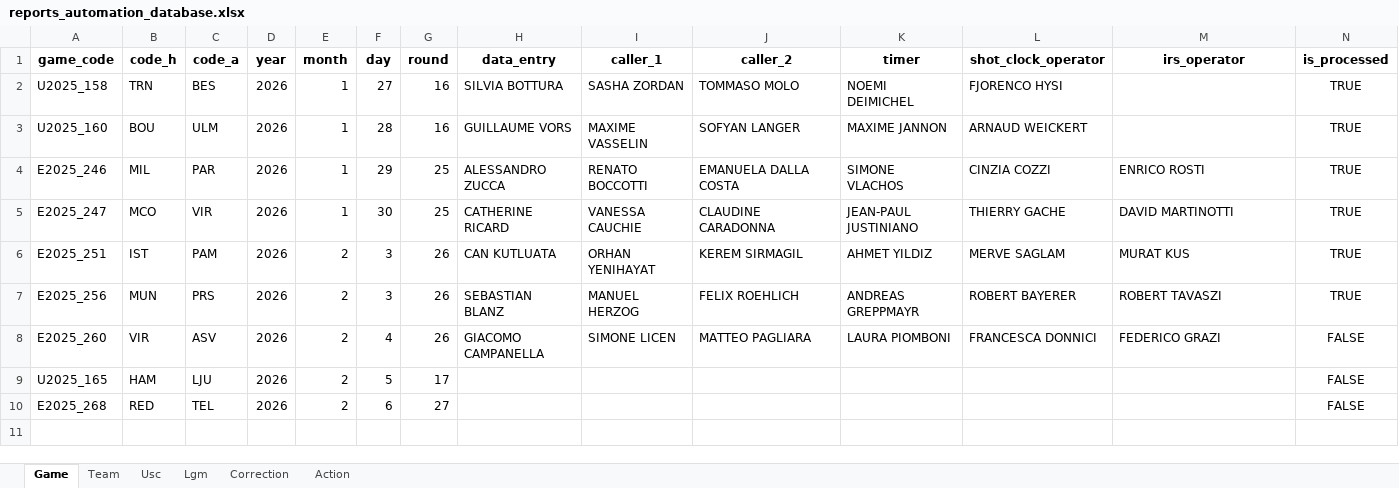
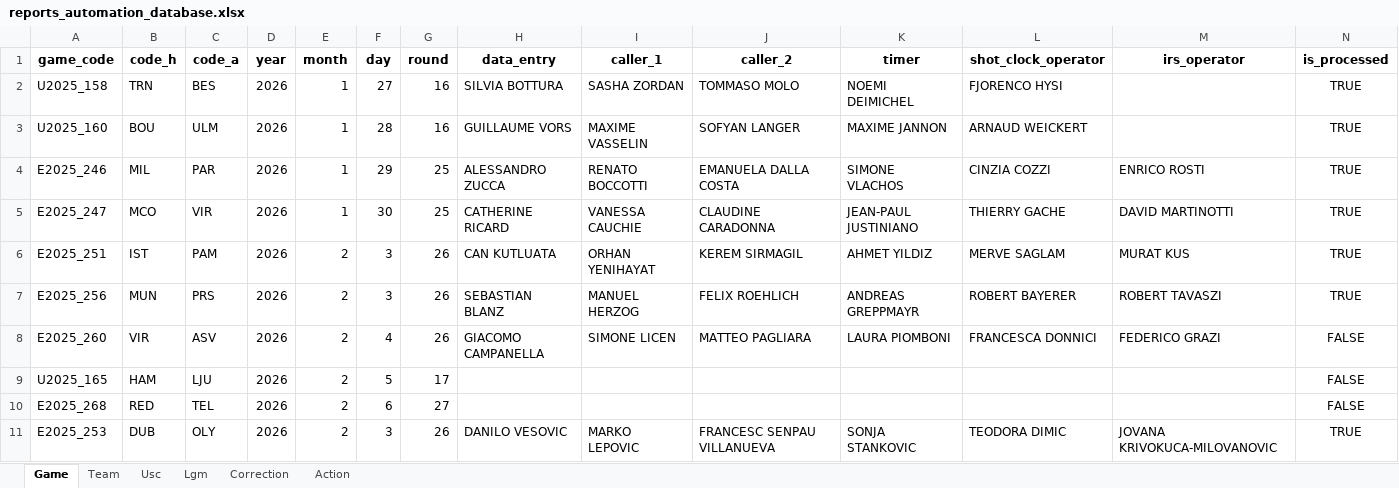
Before and after one commit to elvepo029/reports-automation, an Excel workbook: reports_automation_database.xlsx, sheet Game, drawn as a sheet; values as stored, in another font and other column widths than the file's, no borders; the diff names each change by its address in the sheet, - before the commit and + after, or states it on an @@ line.

```diff
--- a/reports_automation_database.xlsx (sheet Game)
+++ b/reports_automation_database.xlsx (sheet Game)
+row 11: E2025_253 | DUB | OLY | 2026 | 2 | 3 | 26 | DANILO VESOVIC | MARKO LEPOVIC | FRANCESC SENPAU VILLANUEVA | SONJA STANKOVIC | TEODORA DIMIC | JOVANA KRIVOKUCA-MILOVANOVIC | TRUE
```
Also changed, not shown: 2 other files.
